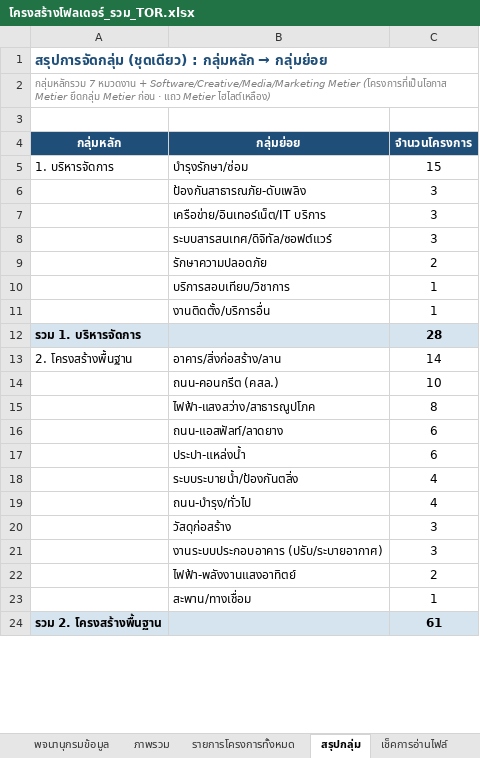
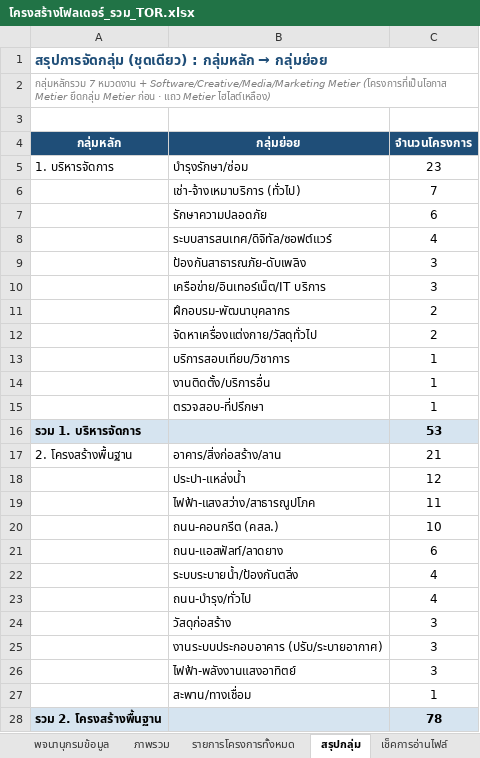
Before and after one commit to metierthailand579-ctrl/dashboard-TOR, an Excel workbook: โครงสร้างโฟลเดอร์_รวม_TOR.xlsx, sheet สรุปกลุ่ม, drawn as a sheet; only a part is shown; values as stored, in another font and other column widths than the file's, no borders; removed rows and columns are numbered as before the commit, all else as after; the diff covers the shown part only; the diff names each change by its address in the sheet, - before the commit and + after, or states it on an @@ line.

```diff
--- a/โครงสร้างโฟลเดอร์_รวม_TOR.xlsx (sheet สรุปกลุ่ม)
+++ b/โครงสร้างโฟลเดอร์_รวม_TOR.xlsx (sheet สรุปกลุ่ม)
-C5 (จำนวนโครงการ): 15
+C5 (จำนวนโครงการ): 23
+row 6:  | เช่า-จ้างเหมาบริการ (ทั่วไป) | 7
+row 7:  | รักษาความปลอดภัย | 6
+row 8:  | ระบบสารสนเทศ/ดิจิทัล/ซอฟต์แวร์ | 4
-row 8:  | ระบบสารสนเทศ/ดิจิทัล/ซอฟต์แวร์ | 3
+row 11:  | ฝึกอบรม-พัฒนาบุคลากร | 2
-B12 (กลุ่มย่อย): รักษาความปลอดภัย
+B12 (กลุ่มย่อย): จัดหาเครื่องแต่งกาย/วัสดุทั่วไป
-row 12: รวม 1. บริหารจัดการ |  | 28
+row 15:  | ตรวจสอบ-ที่ปรึกษา | 1
+row 16: รวม 1. บริหารจัดการ |  | 53
-C17 (จำนวนโครงการ): 14
+C17 (จำนวนโครงการ): 21
+row 18:  | ประปา-แหล่งน้ำ | 12
+row 19:  | ไฟฟ้า-แสงสว่าง/สาธารณูปโภค | 11
-row 15:  | ไฟฟ้า-แสงสว่าง/สาธารณูปโภค | 8
-row 17:  | ประปา-แหล่งน้ำ | 6
-C26 (จำนวนโครงการ): 2
+C26 (จำนวนโครงการ): 3
-C28 (จำนวนโครงการ): 61
+C28 (จำนวนโครงการ): 78
```
Also changed, not shown: 4 added rows, 2 removed rows, 21 edited cells and cell formats elsewhere in this sheet, sheet เช็คการอ่านไฟล์, sheet รายการโครงการทั้งหมด, sheet ภาพรวม, sheet แผนผังโฟลเดอร์, other sheet tabs, 3 other files.
